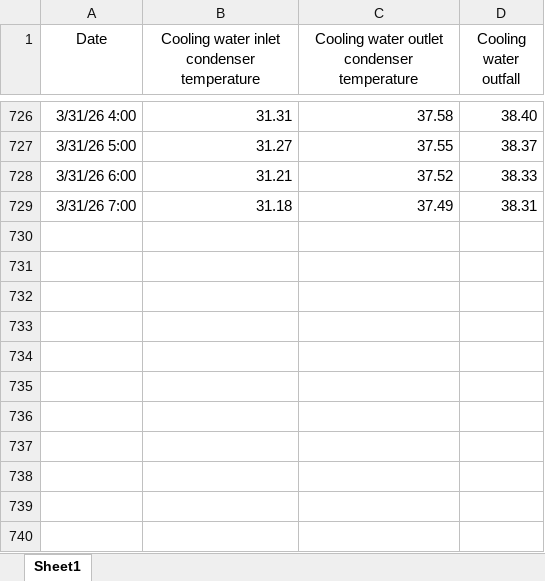
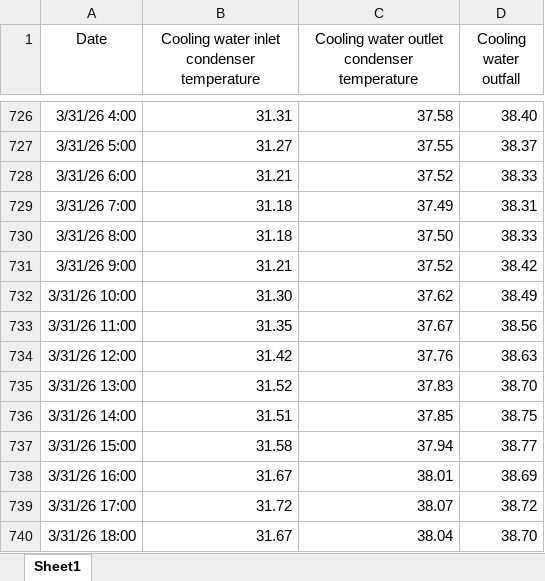
Before and after one commit to Pakalang/blcp-hotseason-tracking, an Excel workbook: 2026 1-21 March Number.xlsx, sheet Sheet1, drawn as a sheet; only a part is shown, gaps mark what is left out; values as stored, in another font and other column widths than the file's, no borders; the diff names each change by its address in the sheet, - before the commit and + after, or states it on an @@ line.

Commit message:
update

```diff
--- a/2026 1-21 March Number.xlsx (sheet Sheet1)
+++ b/2026 1-21 March Number.xlsx (sheet Sheet1)
+row 730: 3/31/26 8:00 | 31.18 | 37.50 | 38.33
+row 731: 3/31/26 9:00 | 31.21 | 37.52 | 38.42
+row 732: 3/31/26 10:00 | 31.30 | 37.62 | 38.49
+row 733: 3/31/26 11:00 | 31.35 | 37.67 | 38.56
+row 734: 3/31/26 12:00 | 31.42 | 37.76 | 38.63
+row 735: 3/31/26 13:00 | 31.52 | 37.83 | 38.70
+row 736: 3/31/26 14:00 | 31.51 | 37.85 | 38.75
+row 737: 3/31/26 15:00 | 31.58 | 37.94 | 38.77
+row 738: 3/31/26 16:00 | 31.67 | 38.01 | 38.69
+row 739: 3/31/26 17:00 | 31.72 | 38.07 | 38.72
+row 740: 3/31/26 18:00 | 31.67 | 38.04 | 38.70
```
